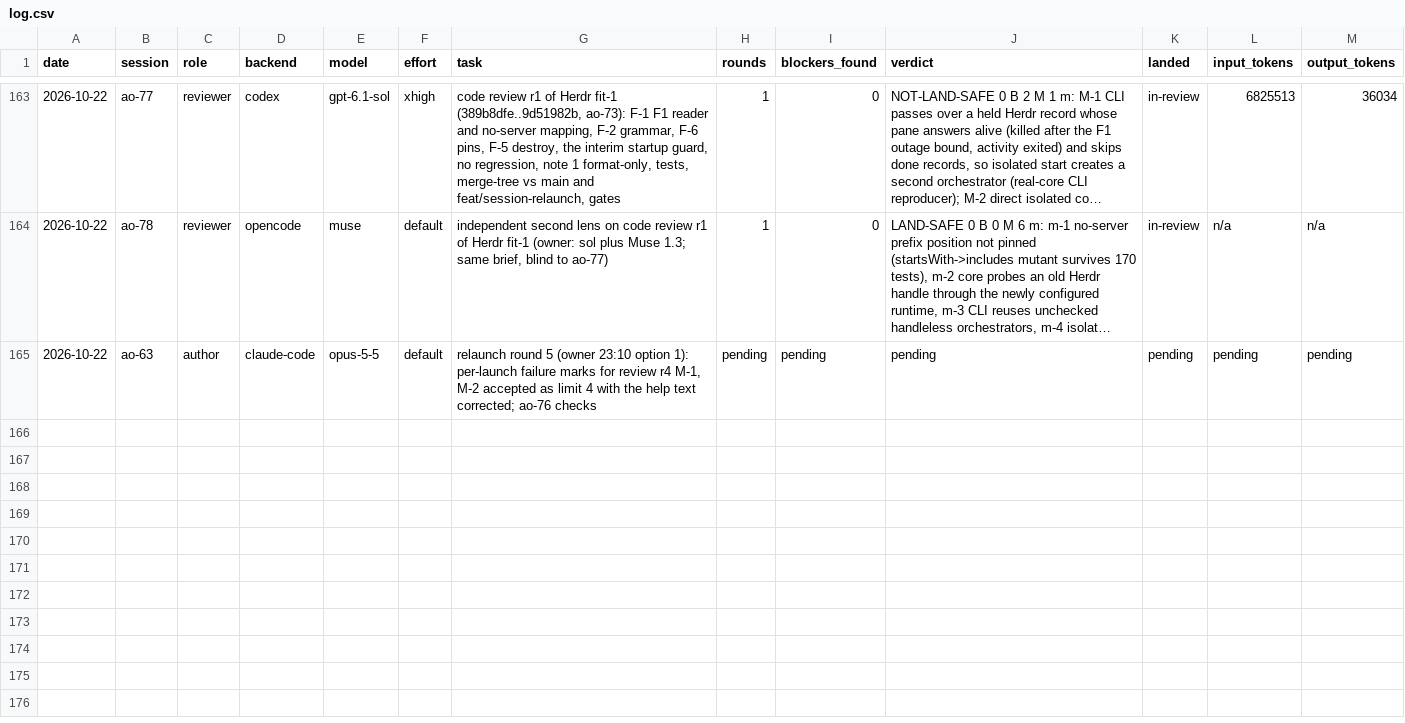
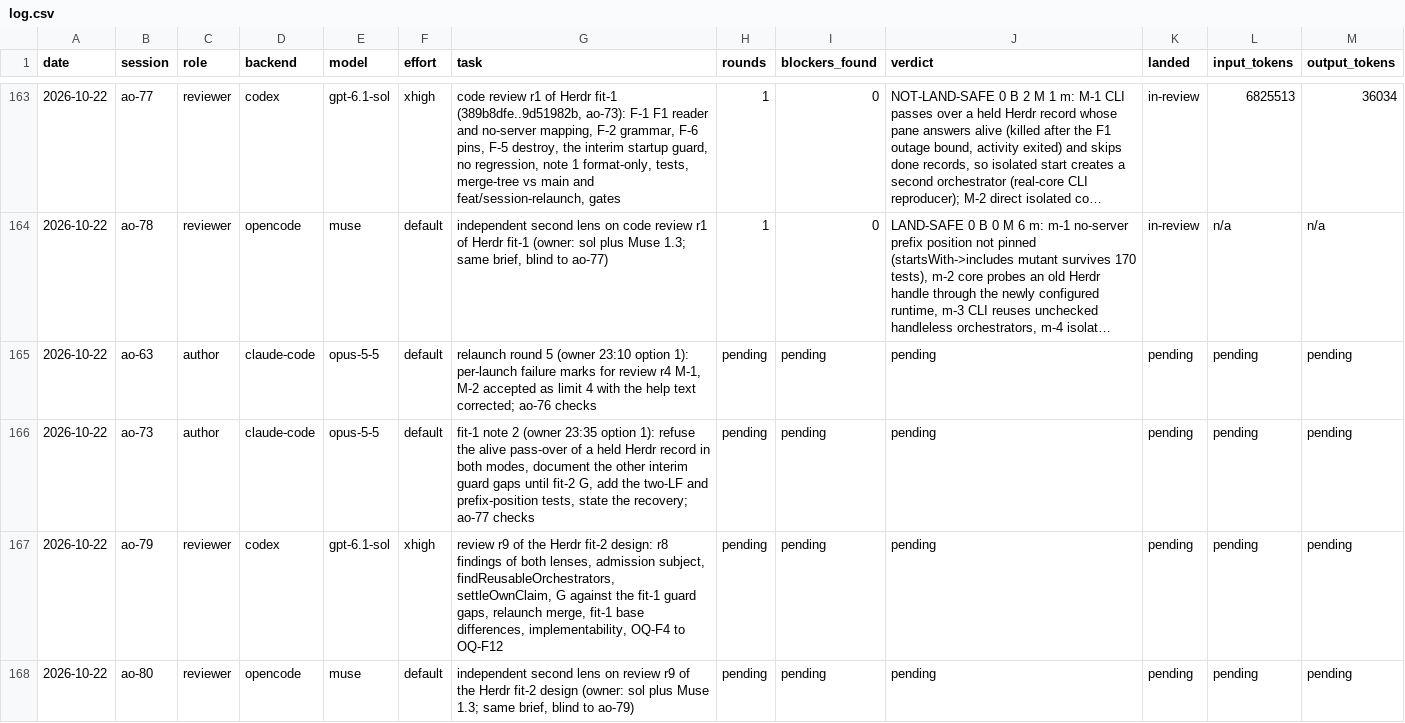
Before and after one commit to taisung/agent-orchestrator, a CSV file: development/artifacts/model_router_log/log.csv, drawn as a sheet; only a part is shown, gaps mark what is left out; long unchanged cells end in ….

Commit message:
docs(development): record relaunch round 5, fit-1 note 2 and the two r9 reviewers
The owner chose a narrow fix round for each of the two branches and two
blind reviews of fit-2 design r9.

```diff
--- a/development/artifacts/model_router_log/log.csv
+++ b/development/artifacts/model_router_log/log.csv
@@ -165 +165,4 @@ date,session,role,backend,model,effort,task,rounds,blockers_found,verdict,landed
 2026-10-22,ao-63,author,claude-code,opus-5-5,default,"relaunch round 5 (owner 23:10 option 1): per-launch failure marks for review r4 M-1, M-2 accepted as limit 4 with the help text corrected; ao-76 checks",pending,pending,pending,pending,pending,pending
+2026-10-22,ao-73,author,claude-code,opus-5-5,default,"fit-1 note 2 (owner 23:35 option 1): refuse the alive pass-over of a held Herdr record in both modes, document the other interim guard gaps until fit-2 G, add the two-LF and prefix-position tests, state the recovery; ao-77 checks",pending,pending,pending,pending,pending,pending
+2026-10-22,ao-79,reviewer,codex,gpt-6.1-sol,xhigh,"review r9 of the Herdr fit-2 design: r8 findings of both lenses, admission subject, findReusableOrchestrators, settleOwnClaim, G against the fit-1 guard gaps, relaunch merge, fit-1 base differences, implementability, OQ-F4 to OQ-F12",pending,pending,pending,pending,pending,pending
+2026-10-22,ao-80,reviewer,opencode,muse,default,"independent second lens on review r9 of the Herdr fit-2 design (owner: sol plus Muse 1.3; same brief, blind to ao-79)",pending,pending,pending,pending,pending,pending
```
Also changed, not shown: 1 other file.
